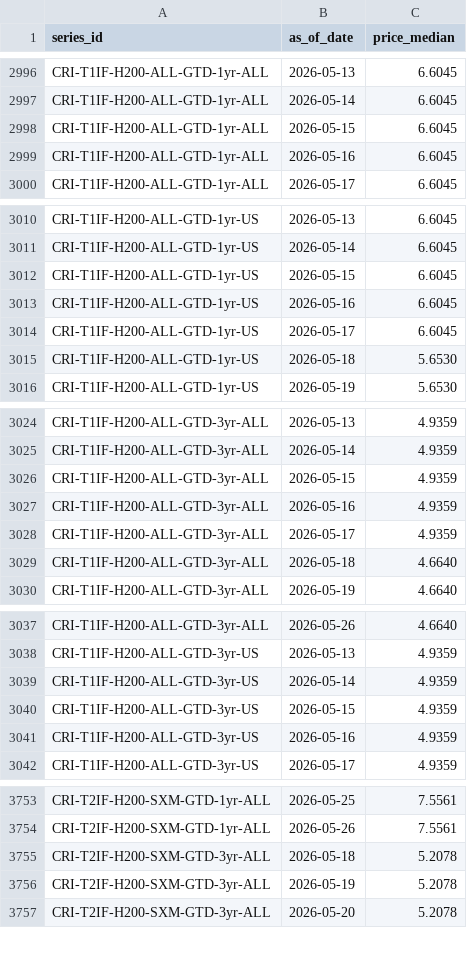
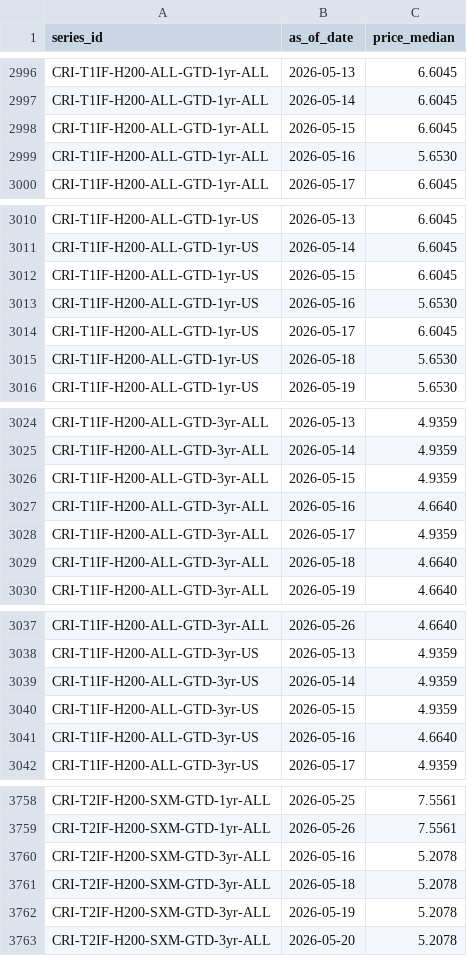
Before and after one commit to ccir-index/ccir-site, a CSV file: src/data/indices_history.csv, drawn as a sheet; only a part is shown, gaps mark what is left out; the diff covers the shown part only.

```diff
--- a/src/data/indices_history.csv
+++ b/src/data/indices_history.csv
@@ -2998,3 +2998,3 @@ CRI-T1IF-H200-ALL-GTD-1yr-ALL,2026-05-14,6.6045
 CRI-T1IF-H200-ALL-GTD-1yr-ALL,2026-05-15,6.6045
-CRI-T1IF-H200-ALL-GTD-1yr-ALL,2026-05-16,6.6045
+CRI-T1IF-H200-ALL-GTD-1yr-ALL,2026-05-16,5.6530
 CRI-T1IF-H200-ALL-GTD-1yr-ALL,2026-05-17,6.6045
@@ -3012,3 +3012,3 @@ CRI-T1IF-H200-ALL-GTD-1yr-US,2026-05-14,6.6045
 CRI-T1IF-H200-ALL-GTD-1yr-US,2026-05-15,6.6045
-CRI-T1IF-H200-ALL-GTD-1yr-US,2026-05-16,6.6045
+CRI-T1IF-H200-ALL-GTD-1yr-US,2026-05-16,5.6530
 CRI-T1IF-H200-ALL-GTD-1yr-US,2026-05-17,6.6045
@@ -3026,3 +3026,3 @@ CRI-T1IF-H200-ALL-GTD-3yr-ALL,2026-05-14,4.9359
 CRI-T1IF-H200-ALL-GTD-3yr-ALL,2026-05-15,4.9359
-CRI-T1IF-H200-ALL-GTD-3yr-ALL,2026-05-16,4.9359
+CRI-T1IF-H200-ALL-GTD-3yr-ALL,2026-05-16,4.6640
 CRI-T1IF-H200-ALL-GTD-3yr-ALL,2026-05-17,4.9359
@@ -3040,3 +3040,3 @@ CRI-T1IF-H200-ALL-GTD-3yr-US,2026-05-14,4.9359
 CRI-T1IF-H200-ALL-GTD-3yr-US,2026-05-15,4.9359
-CRI-T1IF-H200-ALL-GTD-3yr-US,2026-05-16,4.9359
+CRI-T1IF-H200-ALL-GTD-3yr-US,2026-05-16,4.6640
 CRI-T1IF-H200-ALL-GTD-3yr-US,2026-05-17,4.9359
@@ -3754,2 +3759,3 @@ CRI-T2IF-H200-SXM-GTD-1yr-ALL,2026-05-25,7.5561
 CRI-T2IF-H200-SXM-GTD-1yr-ALL,2026-05-26,7.5561
+CRI-T2IF-H200-SXM-GTD-3yr-ALL,2026-05-16,5.2078
 CRI-T2IF-H200-SXM-GTD-3yr-ALL,2026-05-18,5.2078
```
Also changed, not shown: 5 added rows and 2 edited cells elsewhere in this file.
